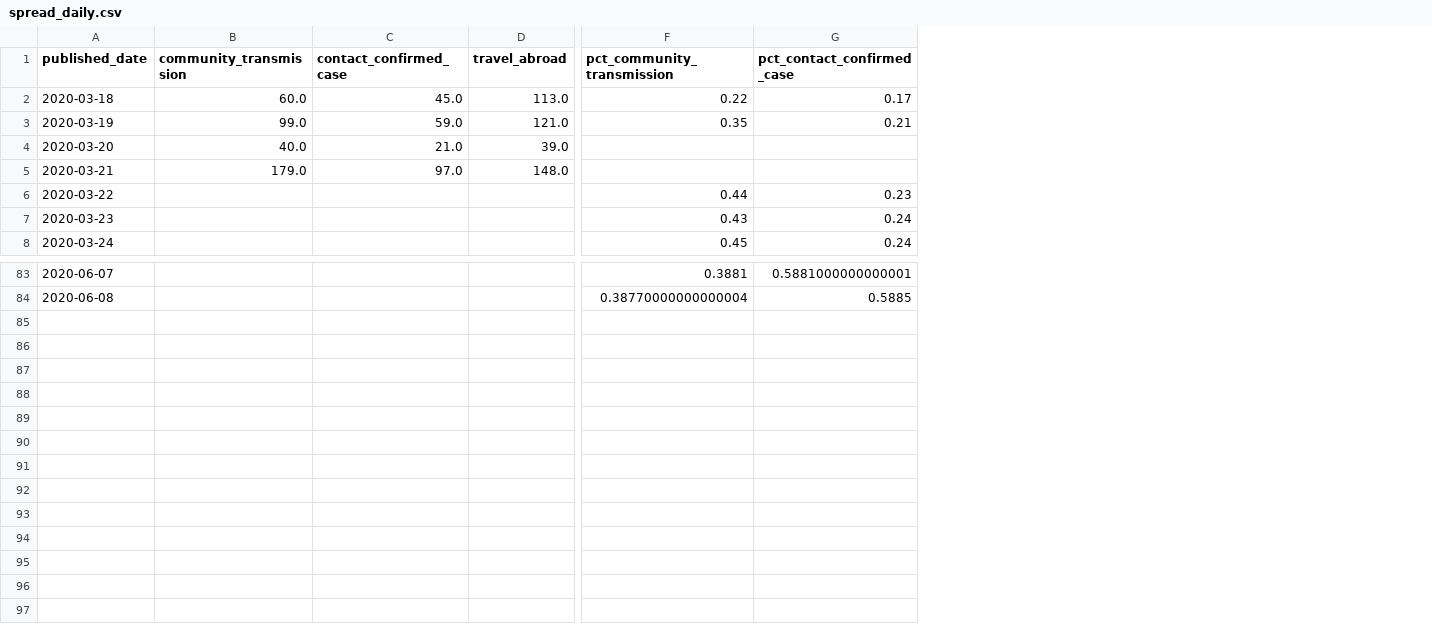
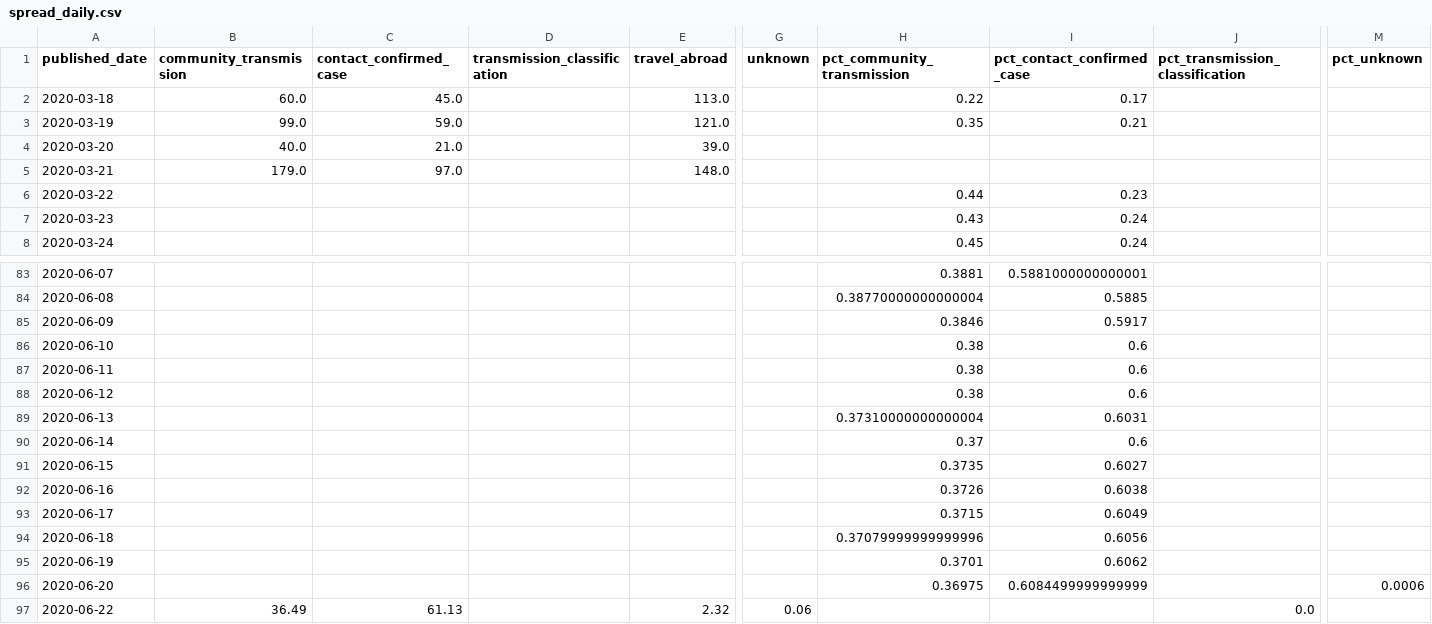
Before and after one commit to andrewm4894/ireland_covid19_data, a CSV file: data/spread_daily.csv, drawn as a sheet; only a part is shown, gaps mark what is left out; rows hold the shown columns only; the diff names each change by its address in the sheet, - before the commit and + after, or states it on an @@ line.

```diff
--- a/data/spread_daily.csv
+++ b/data/spread_daily.csv
+column D (transmission_classification), empty
+column G (unknown), empty
+column J (pct_transmission_classification), empty
+column M (pct_unknown), empty
+row 85: 2020-06-09 |  |  |  |  |  | 0.3846 | 0.5917
+row 86: 2020-06-10 |  |  |  |  |  | 0.38 | 0.6
+row 87: 2020-06-11 |  |  |  |  |  | 0.38 | 0.6
+row 88: 2020-06-12 |  |  |  |  |  | 0.38 | 0.6
+row 89: 2020-06-13 |  |  |  |  |  | 0.37310000000000004 | 0.6031
+row 90: 2020-06-14 |  |  |  |  |  | 0.37 | 0.6
+row 91: 2020-06-15 |  |  |  |  |  | 0.3735 | 0.6027
+row 92: 2020-06-16 |  |  |  |  |  | 0.3726 | 0.6038
+row 93: 2020-06-17 |  |  |  |  |  | 0.3715 | 0.6049
+row 94: 2020-06-18 |  |  |  |  |  | 0.37079999999999996 | 0.6056
+row 95: 2020-06-19 |  |  |  |  |  | 0.3701 | 0.6062
+row 96: 2020-06-20 |  |  |  |  |  | 0.36975 | 0.6084499999999999 |  | 0.0006
+row 97: 2020-06-22 | 36.49 | 61.13 |  | 2.32 | 0.06 |  |  | 0.0
```
Also changed, not shown: data/age_daily.csv, data/gender_daily.csv, 10 other files.
